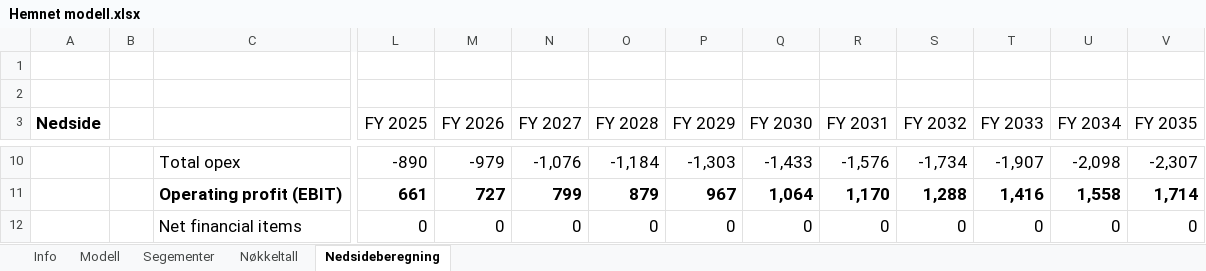
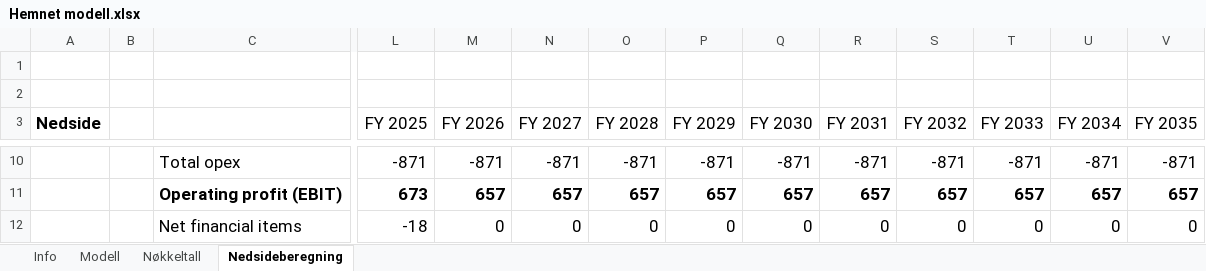
Before and after one commit to AugustHodt/Excel-modeller, an Excel workbook: Hemnet modell.xlsx, sheet Nedsideberegning, drawn as a sheet; only a part is shown, gaps mark what is left out; values as stored, in another font and other column widths than the file's, no borders; the diff covers the shown part only; the diff names each change by its address in the sheet, - before the commit and + after, or states it on an @@ line.

```diff
--- a/Hemnet modell.xlsx (sheet Nedsideberegning)
+++ b/Hemnet modell.xlsx (sheet Nedsideberegning)
-sheet tab: Segementer
-L10 (FY 2025): -890
+L10 (FY 2025): -871
-M10 (FY 2026): -979
+M10 (FY 2026): -871
-N10 (FY 2027): -1,076
+N10 (FY 2027): -871
-O10 (FY 2028): -1,184
+O10 (FY 2028): -871
-P10 (FY 2029): -1,303
+P10 (FY 2029): -871
-Q10 (FY 2030): -1,433
+Q10 (FY 2030): -871
-R10 (FY 2031): -1,576
+R10 (FY 2031): -871
-S10 (FY 2032): -1,734
+S10 (FY 2032): -871
-T10 (FY 2033): -1,907
+T10 (FY 2033): -871
-U10 (FY 2034): -2,098
+U10 (FY 2034): -871
-V10 (FY 2035): -2,307
+V10 (FY 2035): -871
-L11 (FY 2025): 661
+L11 (FY 2025): 673
-M11 (FY 2026): 727
+M11 (FY 2026): 657
-N11 (FY 2027): 799
+N11 (FY 2027): 657
-O11 (FY 2028): 879
+O11 (FY 2028): 657
-P11 (FY 2029): 967
+P11 (FY 2029): 657
-Q11 (FY 2030): 1,064
+Q11 (FY 2030): 657
-R11 (FY 2031): 1,170
+R11 (FY 2031): 657
-S11 (FY 2032): 1,288
+S11 (FY 2032): 657
-T11 (FY 2033): 1,416
+T11 (FY 2033): 657
-U11 (FY 2034): 1,558
+U11 (FY 2034): 657
-V11 (FY 2035): 1,714
+V11 (FY 2035): 657
-L12 (FY 2025): 0
+L12 (FY 2025): -18
```
Also changed, not shown: 1 added row, 1 removed row and 125 edited cells elsewhere in this sheet, sheet Modell, sheet Nøkkeltall, formulas that keep their value.
